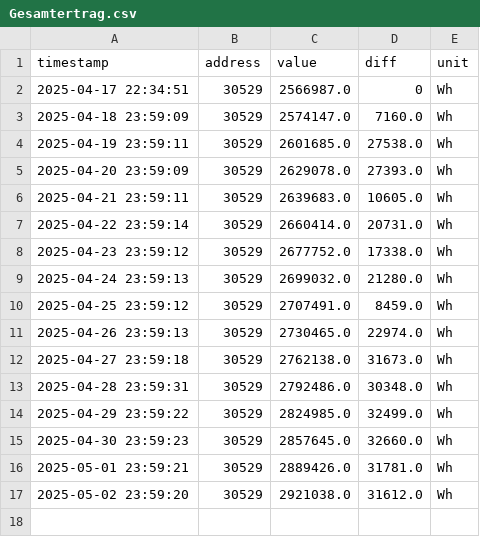
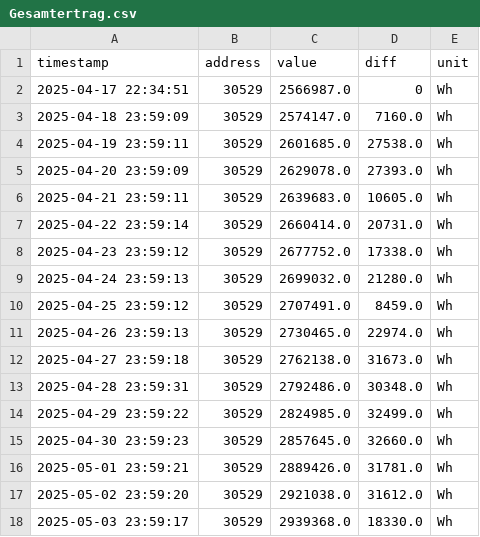
Before and after one commit to rui1610/solar, a CSV file: data/devices/sma/Gesamtertrag.csv, drawn as a sheet.

Commit message:
updated measurement data 2025-05-03T23:59:21.269004+02:00

```diff
--- a/data/devices/sma/Gesamtertrag.csv
+++ b/data/devices/sma/Gesamtertrag.csv
@@ -17 +17,2 @@ timestamp,address,value,diff,unit
 2025-05-02 23:59:20,30529,2921038.0,31612.0,Wh
+2025-05-03 23:59:17,30529,2939368.0,18330.0,Wh
```
Also changed, not shown: data/devices/sma/Tagesertrag.csv, data/devices/sma/Zaehlerstand Bezugszaehler.csv, 4 other files.
